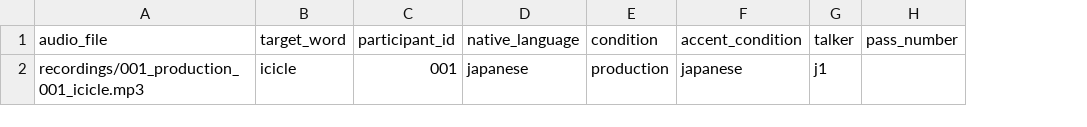
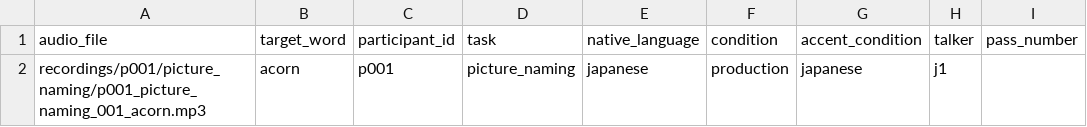
Before and after one commit to Ryuya-dot-com/Accentedness_Comprehensibility, a CSV file: manifest_template.csv, drawn as a sheet; only a part is shown; the diff names each change by its address in the sheet, - before the commit and + after, or states it on an @@ line.

```diff
--- a/manifest_template.csv
+++ b/manifest_template.csv
+column D (task), row 2: picture_naming
-A2 (audio_file): recordings/001_production_001_icicle.mp3
+A2 (audio_file): recordings/p001/picture_naming/p001_picture_naming_001_acorn.mp3
-B2 (target_word): icicle
+B2 (target_word): acorn
-C2 (participant_id): 001
+C2 (participant_id): p001
```
Also changed, not shown: remote_manifest.csv, remote_manifest_template.csv, 27 other files.
